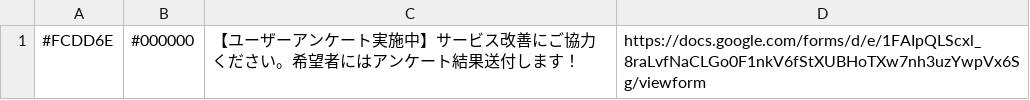
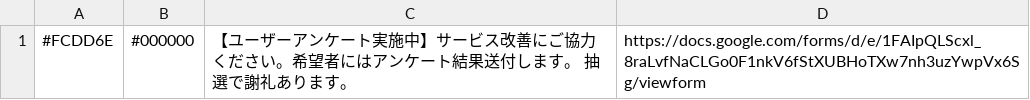
Before and after one commit to we-are-ma/protopedia-terms, a CSV file: campaign-link.csv, drawn as a sheet.

Commit message:
Update campaign-link.csv

```diff
--- a/campaign-link.csv
+++ b/campaign-link.csv
@@ -1 +1 @@
-#FCDD6E,#000000,【ユーザーアンケート実施中】サービス改善にご協力ください。希望者にはアンケート結果送付します！,https://docs.google.com/forms/d/e/1FAIpQLScxl_8raLvfNaCLGo0F1nkV6fStXUBHoTXw7nh3uzYwpVx6Sg/viewform
+#FCDD6E,#000000,【ユーザーアンケート実施中】サービス改善にご協力ください。希望者にはアンケート結果送付します。　抽選で謝礼あります。,https://docs.google.com/forms/d/e/1FAIpQLScxl_8raLvfNaCLGo0F1nkV6fStXUBHoTXw7nh3uzYwpVx6Sg/viewform
```
